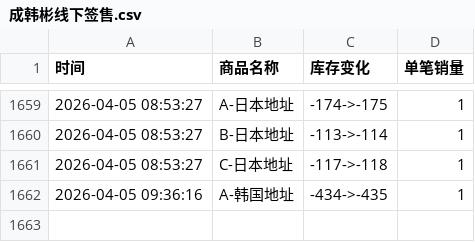
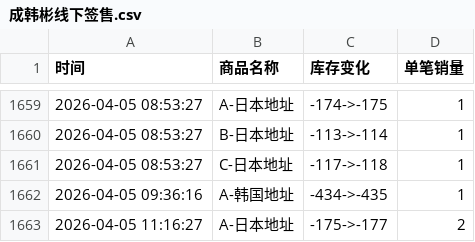
Before and after one commit to Juineii/hanbin_k40410, a CSV file: 成韩彬线下签售.csv, drawn as a sheet; only a part is shown, gaps mark what is left out.

Commit message:
自动更新数据 2026-04-05 11:16:28

```diff
--- a/成韩彬线下签售.csv
+++ b/成韩彬线下签售.csv
@@ -1662 +1662,2 @@
 2026-04-05 09:36:16,A-韩国地址,-434->-435,1
+2026-04-05 11:16:27,A-日本地址,-175->-177,2
```
